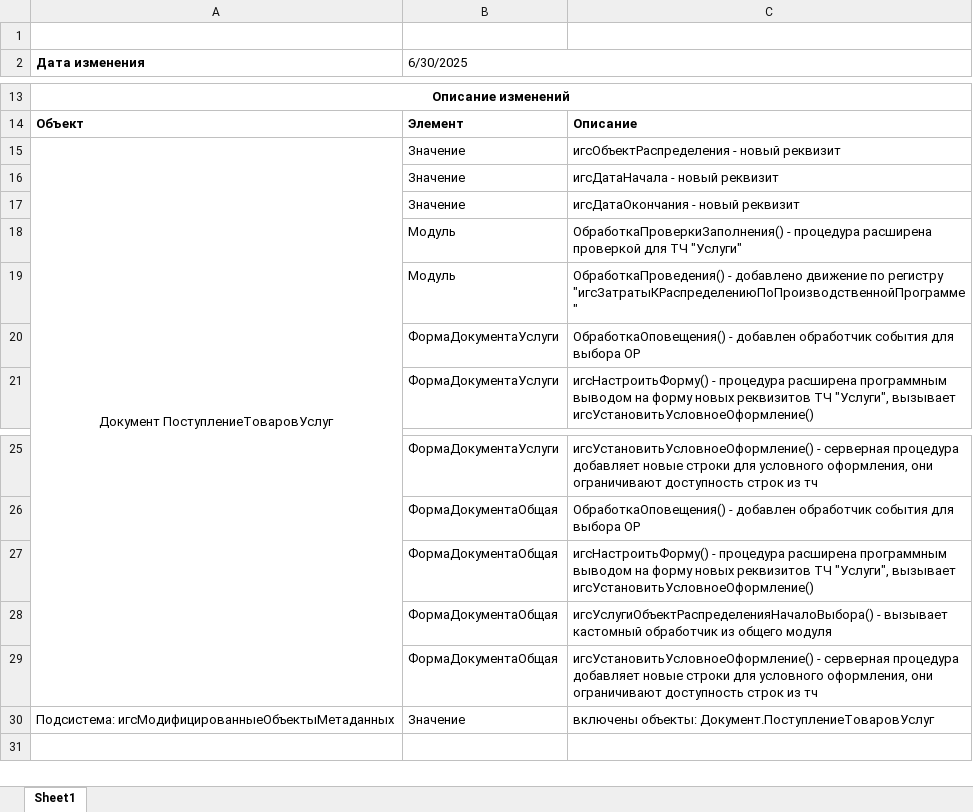
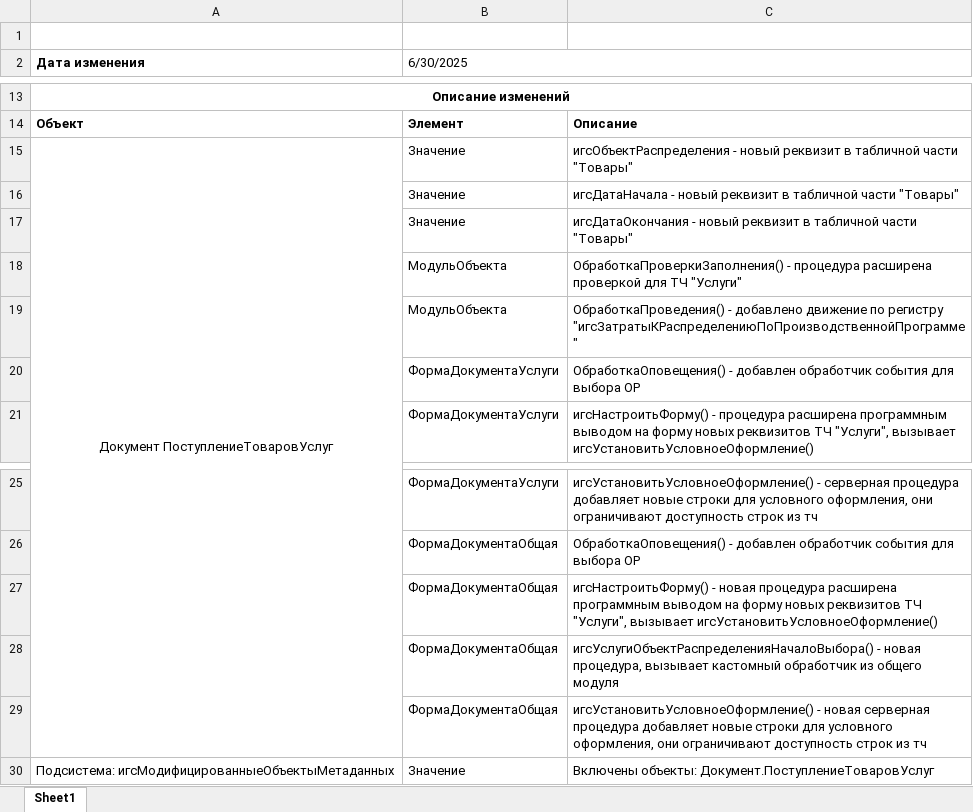
Before and after one commit to ProfSolution-company/IGS_BSO, an Excel workbook: ОписаниеИзменений/Описание изменений по форме/0001_Доработки документов для отражения в них информации о распределении.xlsx, sheet Sheet1, drawn as a sheet; only a part is shown, gaps mark what is left out; values as stored, in another font and other column widths than the file's, no borders; the diff names each change by its address in the sheet, - before the commit and + after, or states it on an @@ line.

```diff
--- a/ОписаниеИзменений/Описание изменений по форме/0001_Доработки документов для отражения в них информации о распределении.xlsx (sheet Sheet1)
+++ b/ОписаниеИзменений/Описание изменений по форме/0001_Доработки документов для отражения в них информации о распределении.xlsx (sheet Sheet1)
-C15: …новый реквизит
+C15: …новый реквизит в табличной части "Товары"
-C16: игсДатаНачала - новый реквизит
+C16: игсДатаНачала - новый реквизит в табличной части "Товары"
-C17: …новый реквизит
+C17: …новый реквизит в табличной части "Товары"
-B18:B19 (6/30/2025): Модуль
+B18:B19 (6/30/2025): МодульОбъекта
-C27: игсНастроитьФорму() - процедура расширена…
+C27: игсНастроитьФорму() - новая процедура расширена…
-C28: игсУслугиОбъектРаспределенияНачалоВыбора() - вызывает кастомный…
+C28: игсУслугиОбъектРаспределенияНачалоВыбора() - новая процедура, вызывает кастомный…
-C29: игсУстановитьУсловноеОформление() - серверная процедура…
+C29: игсУстановитьУсловноеОформление() - новая серверная процедура…
-C30: включены объекты: Документ.ПоступлениеТоваровУслуг
+C30: Включены объекты: Документ.ПоступлениеТоваровУслуг
```
Also changed, not shown: ОписаниеИзменений/Описание изменений по форме/0002_Доработки документов для отражения в них информации о распределении.xlsx, ОписаниеИзменений/Описание изменений по форме/0003_Доработки документов для отражения в них информации о распределении.xlsx, 6 other files.
